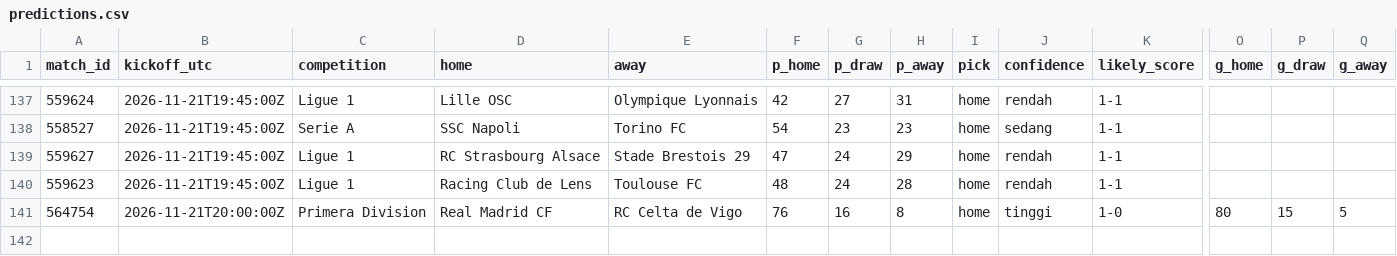
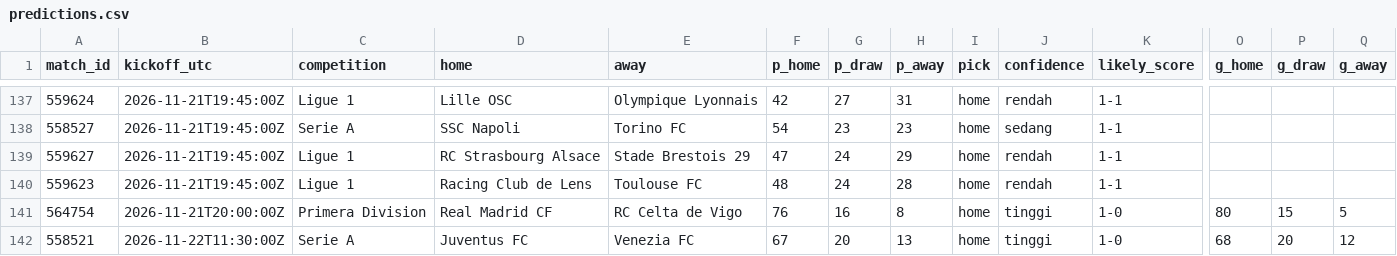
Before and after one commit to Byzx16/football-agent, a CSV file: predictions.csv, drawn as a sheet; only a part is shown, gaps mark what is left out; rows hold the shown columns only; the diff names each change by its address in the sheet, - before the commit and + after, or states it on an @@ line.

```diff
--- a/predictions.csv
+++ b/predictions.csv
+row 142: 558521 | 2026-11-22T11:30:00Z | Serie A | Juventus FC | Venezia FC | 67 | 20 | 13 | home | tinggi | 1-0 | 68 | 20 | 12
```
Also changed, not shown: 2 other files.
